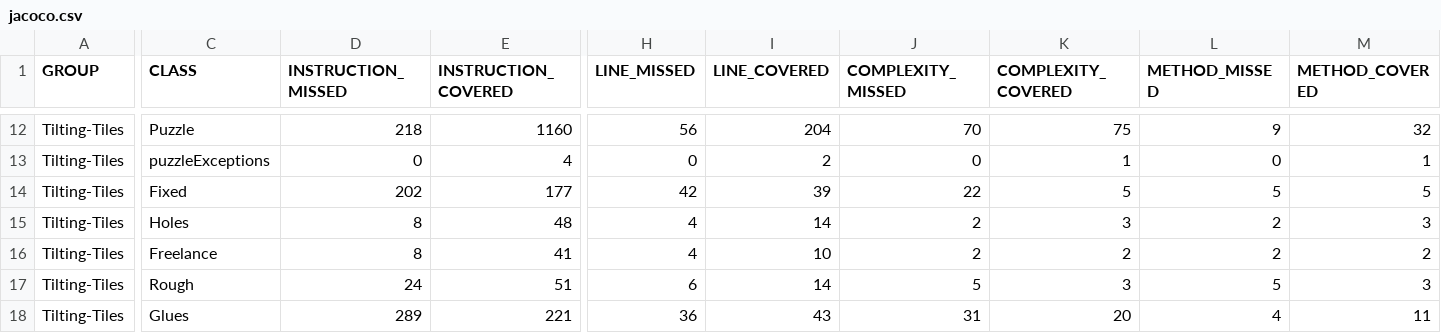
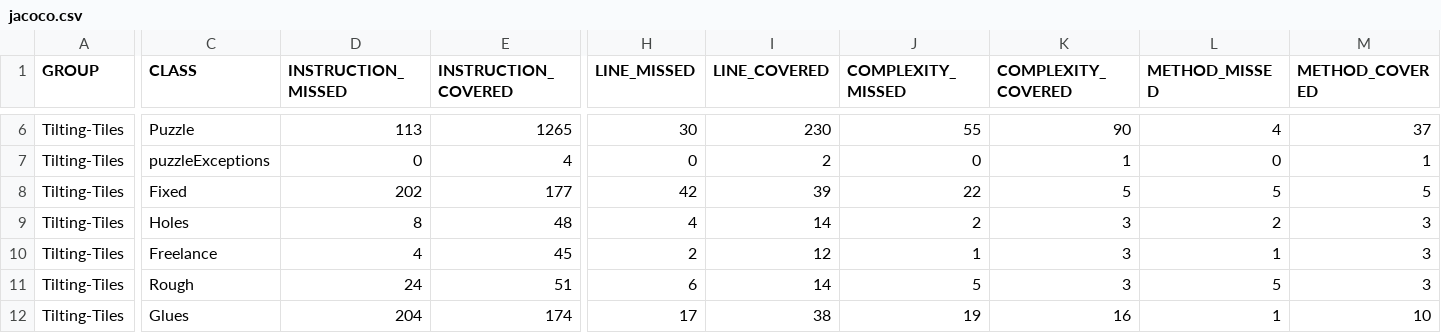
Before and after one commit to Andr3xDev/Tilting-Tiles, a CSV file: target/site/jacoco/jacoco.csv, drawn as a sheet; only a part is shown, gaps mark what is left out; addresses are those after the commit; the diff covers the shown part only; the diff names each change by its address in the sheet, - before the commit and + after, or states it on an @@ line.

```diff
--- a/target/site/jacoco/jacoco.csv
+++ b/target/site/jacoco/jacoco.csv
-D6 (INSTRUCTION_MISSED): 218
+D6 (INSTRUCTION_MISSED): 113
-E6 (INSTRUCTION_COVERED): 1160
+E6 (INSTRUCTION_COVERED): 1265
-H6 (LINE_MISSED): 56
+H6 (LINE_MISSED): 30
-I6 (LINE_COVERED): 204
+I6 (LINE_COVERED): 230
-J6 (COMPLEXITY_MISSED): 70
+J6 (COMPLEXITY_MISSED): 55
-K6 (COMPLEXITY_COVERED): 75
+K6 (COMPLEXITY_COVERED): 90
-L6 (METHOD_MISSED): 9
+L6 (METHOD_MISSED): 4
-M6 (METHOD_COVERED): 32
+M6 (METHOD_COVERED): 37
-D10 (INSTRUCTION_MISSED): 8
+D10 (INSTRUCTION_MISSED): 4
-E10 (INSTRUCTION_COVERED): 41
+E10 (INSTRUCTION_COVERED): 45
-H10 (LINE_MISSED): 4
+H10 (LINE_MISSED): 2
-I10 (LINE_COVERED): 10
+I10 (LINE_COVERED): 12
-J10 (COMPLEXITY_MISSED): 2
+J10 (COMPLEXITY_MISSED): 1
-K10 (COMPLEXITY_COVERED): 2
+K10 (COMPLEXITY_COVERED): 3
-L10 (METHOD_MISSED): 2
+L10 (METHOD_MISSED): 1
-M10 (METHOD_COVERED): 2
+M10 (METHOD_COVERED): 3
-D12 (INSTRUCTION_MISSED): 289
+D12 (INSTRUCTION_MISSED): 204
-E12 (INSTRUCTION_COVERED): 221
+E12 (INSTRUCTION_COVERED): 174
-H12 (LINE_MISSED): 36
+H12 (LINE_MISSED): 17
-I12 (LINE_COVERED): 43
+I12 (LINE_COVERED): 38
-J12 (COMPLEXITY_MISSED): 31
+J12 (COMPLEXITY_MISSED): 19
-K12 (COMPLEXITY_COVERED): 20
+K12 (COMPLEXITY_COVERED): 16
-L12 (METHOD_MISSED): 4
+L12 (METHOD_MISSED): 1
-M12 (METHOD_COVERED): 11
+M12 (METHOD_COVERED): 10
```
Also changed, not shown: 6 removed rows and 49 edited cells elsewhere in this file, 54 other files.
